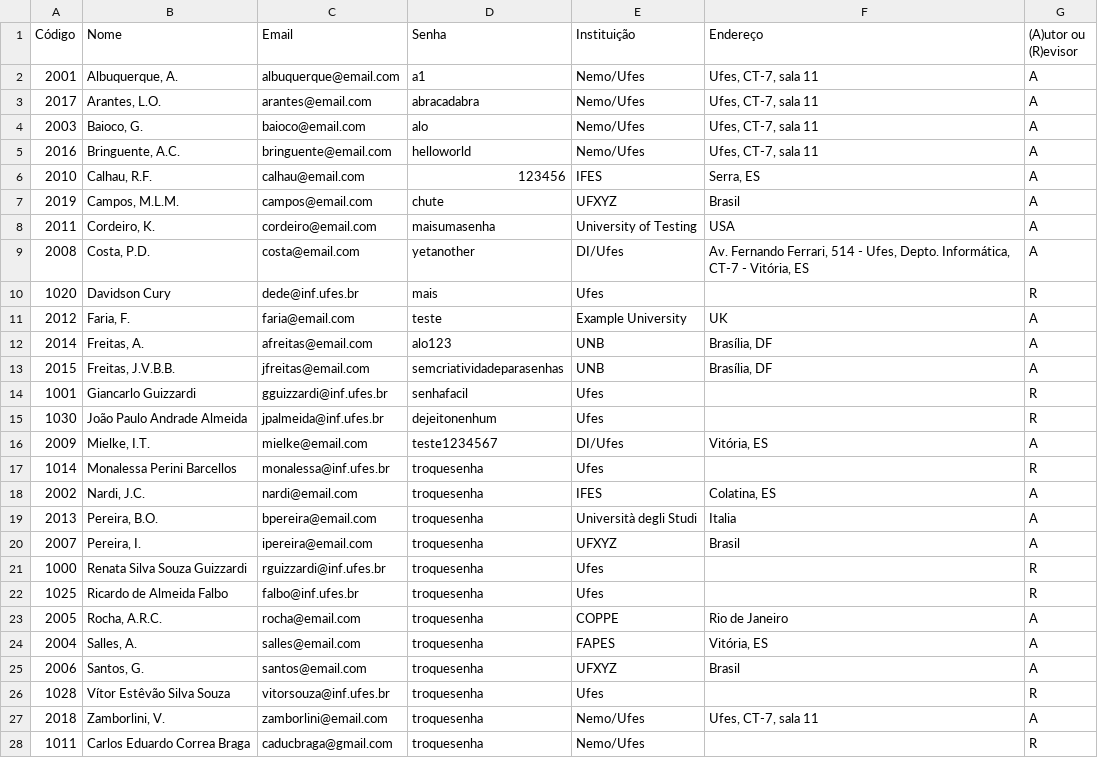
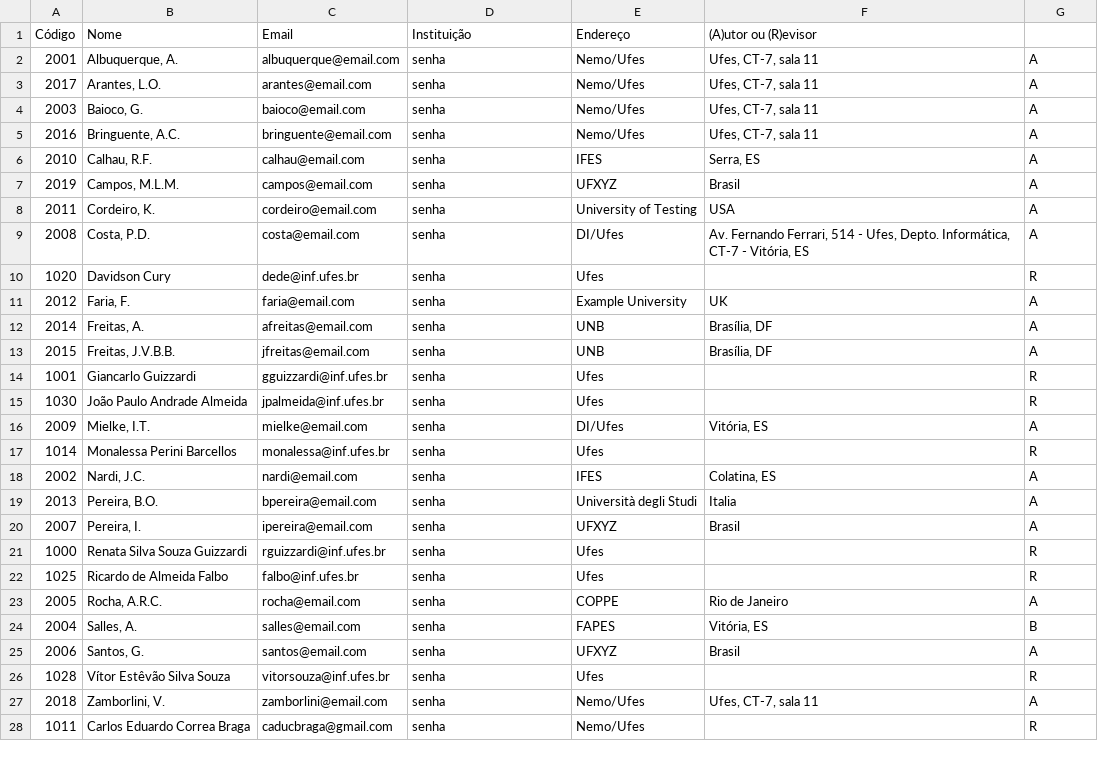
Before and after one commit to celsocelante/trab2prog3, a CSV file: entradas/pessoas.csv, drawn as a sheet.

```diff
--- a/entradas/pessoas.csv
+++ b/entradas/pessoas.csv
@@ -1,28 +1,28 @@
-Código;Nome;Email;Senha;Instituição;Endereço;(A)utor ou (R)evisor
-2001;Albuquerque, A.;albuquerque@email.com;a1;Nemo/Ufes;Ufes, CT-7, sala 11;A
-2017;Arantes, L.O.;arantes@email.com;abracadabra;Nemo/Ufes;Ufes, CT-7, sala 11;A
-2003;Baioco, G.;baioco@email.com;alo;Nemo/Ufes;Ufes, CT-7, sala 11;A
-2016;Bringuente, A.C.;bringuente@email.com;helloworld;Nemo/Ufes;Ufes, CT-7, sala 11;A
-2010;Calhau, R.F.;calhau@email.com;123456;IFES;Serra, ES;A
-2019;Campos, M.L.M.;campos@email.com;chute;UFXYZ;Brasil;A
-2011;Cordeiro, K.;cordeiro@email.com;maisumasenha;University of Testing;USA;A
-2008;Costa, P.D.;costa@email.com;yetanother;DI/Ufes;Av. Fernando Ferrari, 514 - Ufes, Depto. Informática, CT-7 - Vitória, ES;A
-1020;Davidson Cury;dede@inf.ufes.br;mais;Ufes;;R
-2012;Faria, F.;faria@email.com;teste;Example University;UK;A
-2014;Freitas, A.;afreitas@email.com;alo123;UNB;Brasília, DF;A
-2015;Freitas, J.V.B.B.;jfreitas@email.com;semcriatividadeparasenhas;UNB;Brasília, DF;A
-1001;Giancarlo Guizzardi;gguizzardi@inf.ufes.br;senhafacil;Ufes;;R
-1030;João Paulo Andrade Almeida;jpalmeida@inf.ufes.br;dejeitonenhum;Ufes;;R
-2009;Mielke, I.T.;mielke@email.com;teste1234567;DI/Ufes;Vitória, ES;A
-1014;Monalessa Perini Barcellos;monalessa@inf.ufes.br;troquesenha;Ufes;;R
-2002;Nardi, J.C.;nardi@email.com;troquesenha;IFES;Colatina, ES;A
-2013;Pereira, B.O.;bpereira@email.com;troquesenha;Università degli Studi;Italia;A
-2007;Pereira, I.;ipereira@email.com;troquesenha;UFXYZ;Brasil;A
-1000;Renata Silva Souza Guizzardi;rguizzardi@inf.ufes.br;troquesenha;Ufes;;R
-1025;Ricardo de Almeida Falbo;falbo@inf.ufes.br;troquesenha;Ufes;;R
-2005;Rocha, A.R.C.;rocha@email.com;troquesenha;COPPE;Rio de Janeiro;A
-2004;Salles, A.;salles@email.com;troquesenha;FAPES;Vitória, ES;A
-2006;Santos, G.;santos@email.com;troquesenha;UFXYZ;Brasil;A
-1028;Vítor Estêvão Silva Souza;vitorsouza@inf.ufes.br;troquesenha;Ufes;;R
-2018;Zamborlini, V.;zamborlini@email.com;troquesenha;Nemo/Ufes;Ufes, CT-7, sala 11;A
-1011;Carlos Eduardo Correa Braga;caducbraga@gmail.com;troquesenha;Nemo/Ufes;;R
+Código;Nome;Email;Instituição;Endereço;(A)utor ou (R)evisor
+2001;Albuquerque, A.;albuquerque@email.com;senha;Nemo/Ufes;Ufes, CT-7, sala 11;A
+2017;Arantes, L.O.;arantes@email.com;senha;Nemo/Ufes;Ufes, CT-7, sala 11;A
+2003;Baioco, G.;baioco@email.com;senha;Nemo/Ufes;Ufes, CT-7, sala 11;A
+2016;Bringuente, A.C.;bringuente@email.com;senha;Nemo/Ufes;Ufes, CT-7, sala 11;A
+2010;Calhau, R.F.;calhau@email.com;senha;IFES;Serra, ES;A
+2019;Campos, M.L.M.;campos@email.com;senha;UFXYZ;Brasil;A
+2011;Cordeiro, K.;cordeiro@email.com;senha;University of Testing;USA;A
+2008;Costa, P.D.;costa@email.com;senha;DI/Ufes;Av. Fernando Ferrari, 514 - Ufes, Depto. Informática, CT-7 - Vitória, ES;A
+1020;Davidson Cury;dede@inf.ufes.br;senha;Ufes;;R
+2012;Faria, F.;faria@email.com;senha;Example University;UK;A
+2014;Freitas, A.;afreitas@email.com;senha;UNB;Brasília, DF;A
+2015;Freitas, J.V.B.B.;jfreitas@email.com;senha;UNB;Brasília, DF;A
+1001;Giancarlo Guizzardi;gguizzardi@inf.ufes.br;senha;Ufes;;R
+1030;João Paulo Andrade Almeida;jpalmeida@inf.ufes.br;senha;Ufes;;R
+2009;Mielke, I.T.;mielke@email.com;senha;DI/Ufes;Vitória, ES;A
+1014;Monalessa Perini Barcellos;monalessa@inf.ufes.br;senha;Ufes;;R
+2002;Nardi, J.C.;nardi@email.com;senha;IFES;Colatina, ES;A
+2013;Pereira, B.O.;bpereira@email.com;senha;Università degli Studi;Italia;A
+2007;Pereira, I.;ipereira@email.com;senha;UFXYZ;Brasil;A
+1000;Renata Silva Souza Guizzardi;rguizzardi@inf.ufes.br;senha;Ufes;;R
+1025;Ricardo de Almeida Falbo;falbo@inf.ufes.br;senha;Ufes;;R
+2005;Rocha, A.R.C.;rocha@email.com;senha;COPPE;Rio de Janeiro;A
+2004;Salles, A.;salles@email.com;senha;FAPES;Vitória, ES;B
+2006;Santos, G.;santos@email.com;senha;UFXYZ;Brasil;A
+1028;Vítor Estêvão Silva Souza;vitorsouza@inf.ufes.br;senha;Ufes;;R
+2018;Zamborlini, V.;zamborlini@email.com;senha;Nemo/Ufes;Ufes, CT-7, sala 11;A
+1011;Carlos Eduardo Correa Braga;caducbraga@gmail.com;senha;Nemo/Ufes;;R
```
Also changed, not shown: entradas/temas.csv, 28 other files.
